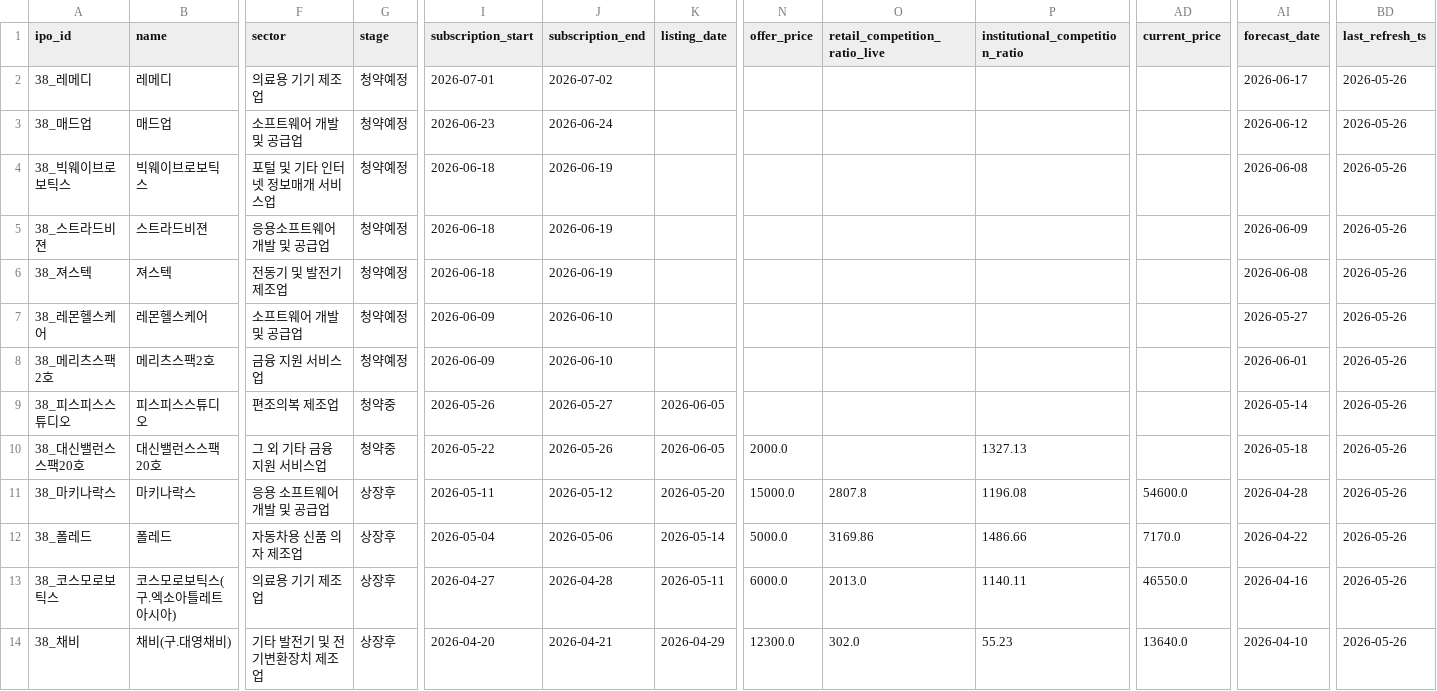
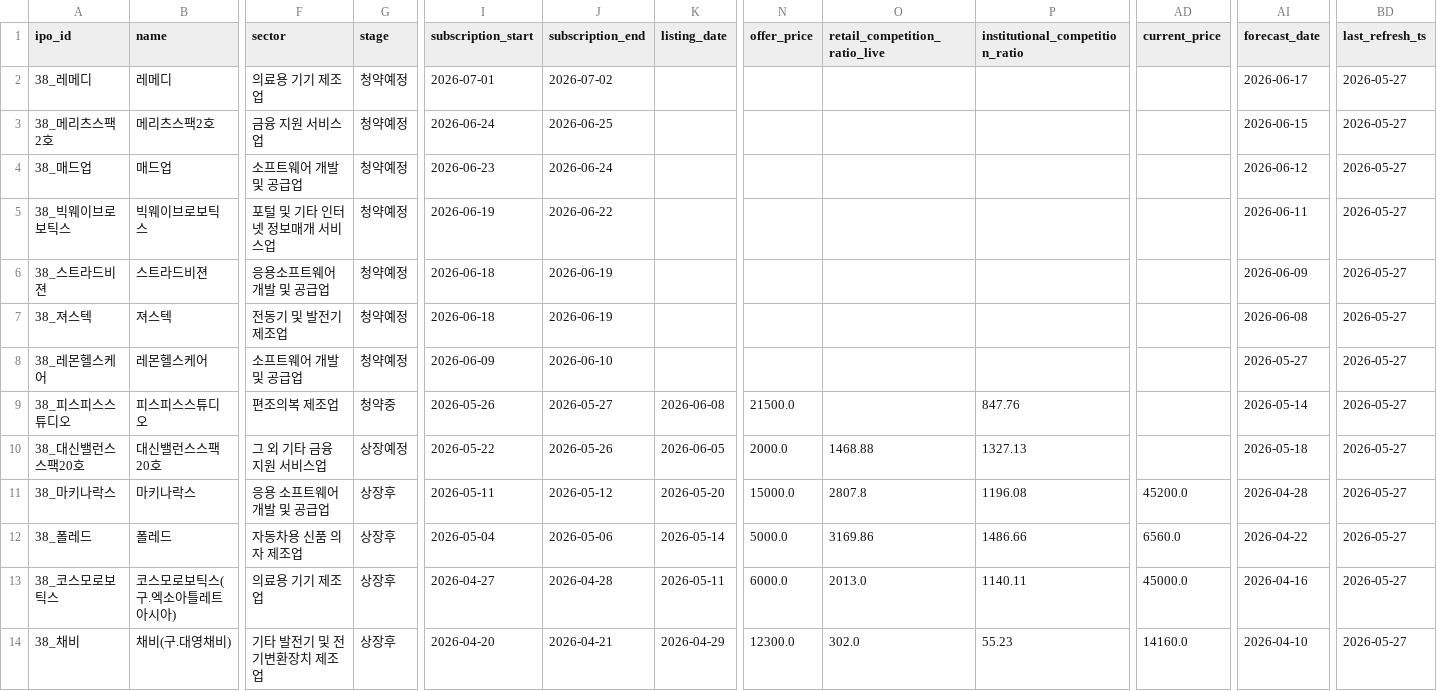
Before and after one commit to poet1004/offering_reminder, a CSV file: ipo_git/data/cache/schedule_38_live.csv, drawn as a sheet; only a part is shown, gaps mark what is left out; removed rows and columns are numbered as before the commit, all else as after; rows hold the shown columns only; the diff covers the shown part only; the diff names each change by its address in the sheet, - before the commit and + after, or states it on an @@ line.

```diff
--- a/ipo_git/data/cache/schedule_38_live.csv
+++ b/ipo_git/data/cache/schedule_38_live.csv
-BD2 (last_refresh_ts): 2026-05-26
+BD2 (last_refresh_ts): 2026-05-27
+row 3: 38_메리츠스팩2호 | 메리츠스팩2호 | 금융 지원 서비스업 | 청약예정 | 2026-06-24 | 2026-06-25 |  |  |  |  |  | 2026-06-15 | 2026-05-27
-BD4:BD8 (last_refresh_ts): 2026-05-26
+BD4:BD8 (last_refresh_ts): 2026-05-27
-I5 (subscription_start): 2026-06-18
+I5 (subscription_start): 2026-06-19
-J5 (subscription_end): 2026-06-19
+J5 (subscription_end): 2026-06-22
-AI5 (forecast_date): 2026-06-08
+AI5 (forecast_date): 2026-06-11
-row 8: 38_메리츠스팩2호 | 메리츠스팩2호 | 금융 지원 서비스업 | 청약예정 | 2026-06-09 | 2026-06-10 |  |  |  |  |  | 2026-06-01 | 2026-05-26
-K9 (listing_date): 2026-06-05
+K9 (listing_date): 2026-06-08
-N9 (offer_price): (empty)
+N9 (offer_price): 21500.0
-P9 (institutional_competition_ratio): (empty)
+P9 (institutional_competition_ratio): 847.76
-BD9:BD14 (last_refresh_ts): 2026-05-26
+BD9:BD14 (last_refresh_ts): 2026-05-27
-G10 (stage): 청약중
+G10 (stage): 상장예정
-O10 (retail_competition_ratio_live): (empty)
+O10 (retail_competition_ratio_live): 1468.88
-AD11 (current_price): 54600.0
+AD11 (current_price): 45200.0
-AD12 (current_price): 7170.0
+AD12 (current_price): 6560.0
-AD13 (current_price): 46550.0
+AD13 (current_price): 45000.0
-AD14 (current_price): 13640.0
+AD14 (current_price): 14160.0
```
Also changed, not shown: 33 edited cells elsewhere in this file, ipo_git/data/cache/public_quotes_latest.csv, ipo_git/data/cache/public_technical_latest.csv, 33 other files.
